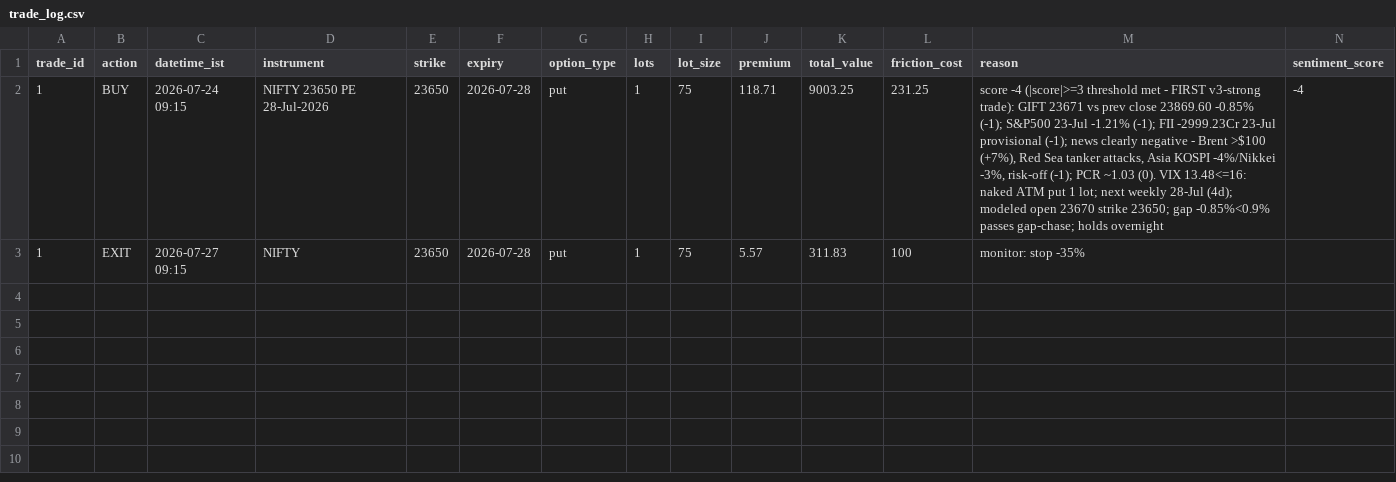
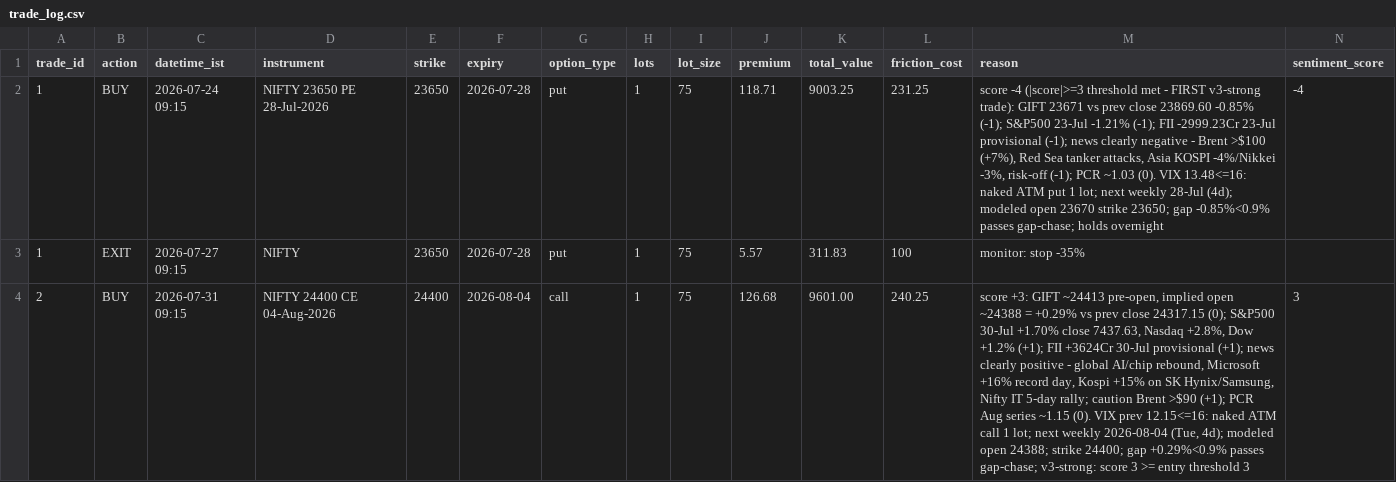
Before and after one commit to ajaiswal1818/nifty-paper-trading, a CSV file: strategies/v3-strong/trade_log.csv, drawn as a sheet; only a part is shown; rows hold the shown columns only; the diff names each change by its address in the sheet, - before the commit and + after, or states it on an @@ line.

```diff
--- a/strategies/v3-strong/trade_log.csv
+++ b/strategies/v3-strong/trade_log.csv
+row 4: 2 | BUY | 2026-07-31 09:15 | NIFTY 24400 CE 04-Aug-2026 | 24400 | 2026-08-04 | call | 1 | 75 | 126.68 | 9601.00 | 240.25 | score +3: GIFT ~24413 pre-open, implied open ~24388 = +0.29% vs prev close 24317.15 (0); S&P500 30-Jul +1.70% close 7437.63, Nasdaq +2.8%, Dow +1.2% (+1); FII +3624Cr 30-Jul provisional (+1); news clearly positive - global AI/chip rebound, Microsoft +16% record day, Kospi +15% on SK Hynix/Samsung, Nifty IT 5-day rally; caution Brent >$90 (+1); PCR Aug series ~1.15 (0). VIX prev 12.15<=16: naked ATM call 1 lot; next weekly 2026-08-04 (Tue, 4d); modeled open 24388; strike 24400; gap +0.29%<0.9% passes gap-chase; v3-strong: score 3 >= entry threshold 3 | 3
```
Also changed, not shown: strategies/v3-news-directional/equity_curve.csv, strategies/v3-news-directional/trade_log.csv, 9 other files.
